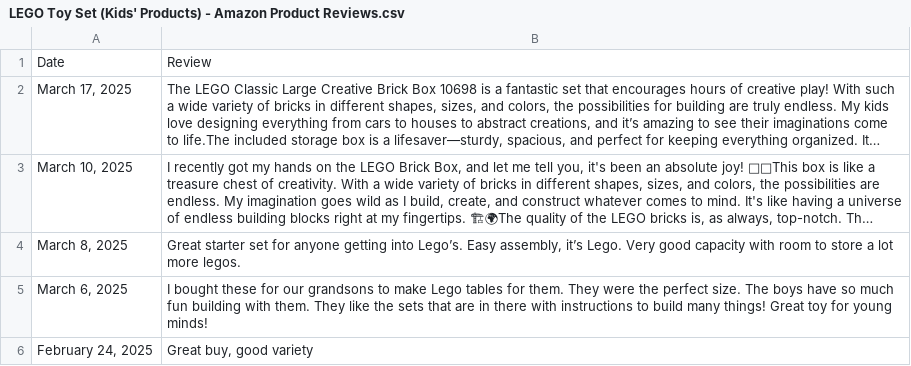
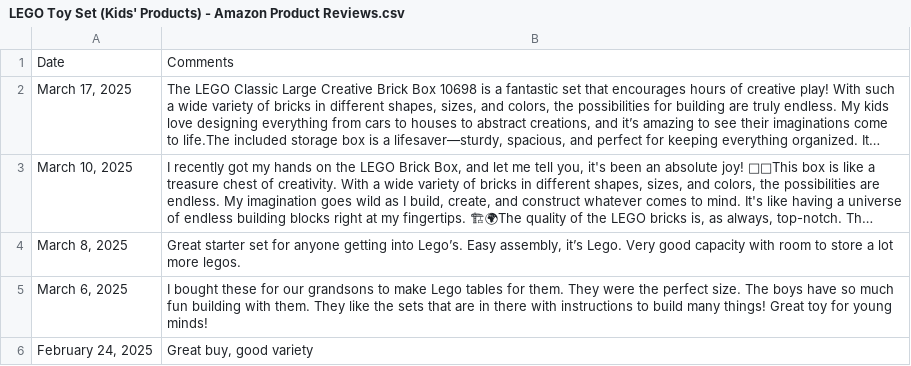
Before and after one commit to Kimola/nlp-datasets, a CSV file: amazon-product-reviews/LEGO Toy Set (Kids' Products) - Amazon Product Reviews.csv, drawn as a sheet; only a part is shown; long unchanged cells end in …; the diff names each change by its address in the sheet, - before the commit and + after, or states it on an @@ line.

Commit message:
Datasets

```diff
--- a/amazon-product-reviews/LEGO Toy Set (Kids' Products) - Amazon Product Reviews.csv
+++ b/amazon-product-reviews/LEGO Toy Set (Kids' Products) - Amazon Product Reviews.csv
-B1: Review
+B1: Comments
```
Also changed, not shown: amazon-product-reviews/Apple AirTag (Technology) - Amazon Product Reviews.csv, amazon-product-reviews/Apple Magic Mouse (Technology) - Amazon Product Reviews.csv, 3 other files.
